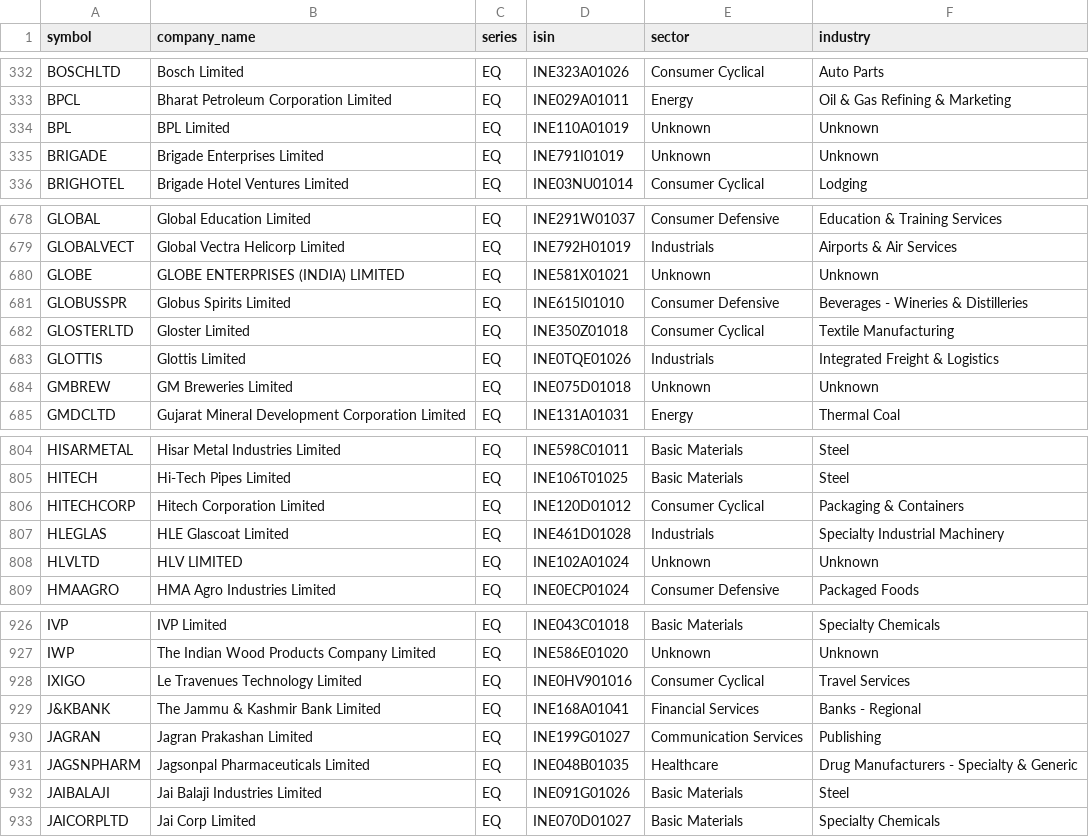
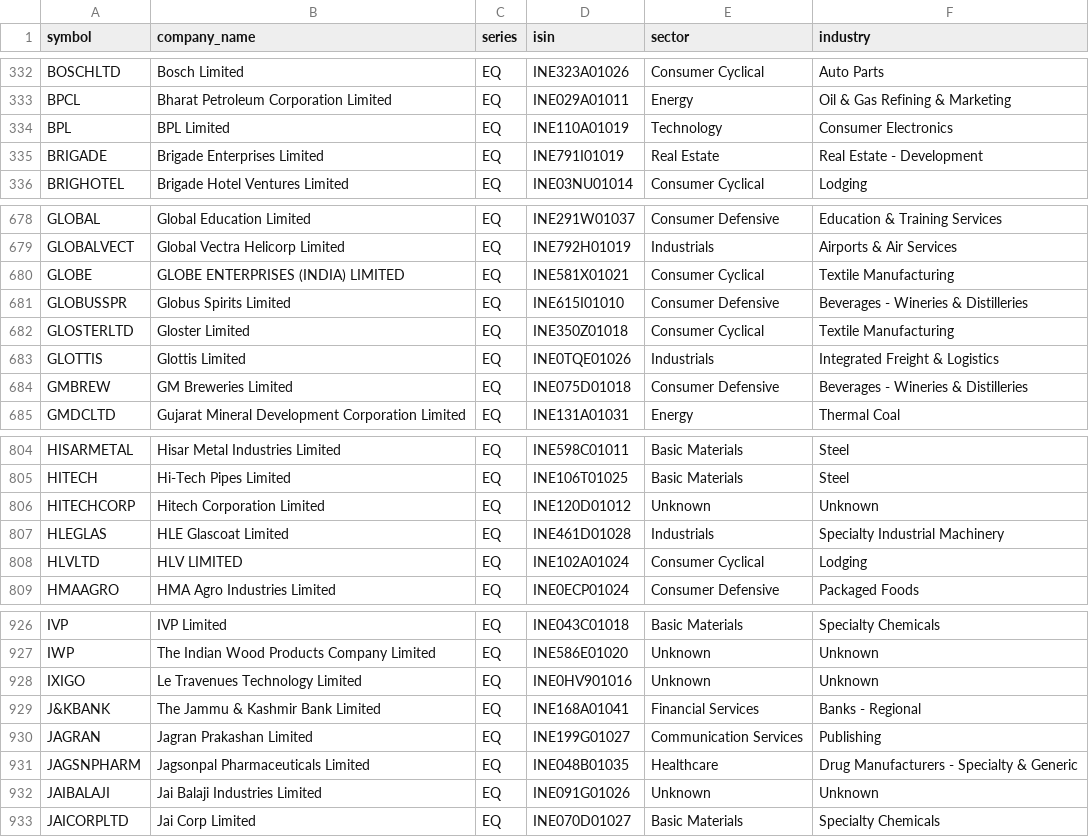
Before and after one commit to rjganatra/StockGPT, a CSV file: data/universe/universe.csv, drawn as a sheet; only a part is shown, gaps mark what is left out; the diff covers the shown part only.

```diff
--- a/data/universe/universe.csv
+++ b/data/universe/universe.csv
@@ -333,4 +333,4 @@ BOSCHLTD,Bosch Limited,EQ,INE323A01026,Consumer Cyclical,Auto Parts
 BPCL,Bharat Petroleum Corporation Limited,EQ,INE029A01011,Energy,Oil & Gas Refining & Marketing
-BPL,BPL Limited,EQ,INE110A01019,Unknown,Unknown
-BRIGADE,Brigade Enterprises Limited,EQ,INE791I01019,Unknown,Unknown
+BPL,BPL Limited,EQ,INE110A01019,Technology,Consumer Electronics
+BRIGADE,Brigade Enterprises Limited,EQ,INE791I01019,Real Estate,Real Estate - Development
 BRIGHOTEL,Brigade Hotel Ventures Limited,EQ,INE03NU01014,Consumer Cyclical,Lodging
@@ -679,3 +679,3 @@ GLOBAL,Global Education Limited,EQ,INE291W01037,Consumer Defensive,Education & T
 GLOBALVECT,Global Vectra Helicorp Limited,EQ,INE792H01019,Industrials,Airports & Air Services
-GLOBE,GLOBE ENTERPRISES (INDIA) LIMITED,EQ,INE581X01021,Unknown,Unknown
+GLOBE,GLOBE ENTERPRISES (INDIA) LIMITED,EQ,INE581X01021,Consumer Cyclical,Textile Manufacturing
 GLOBUSSPR,Globus Spirits Limited,EQ,INE615I01010,Consumer Defensive,Beverages - Wineries & Distilleries
@@ -683,3 +683,3 @@ GLOSTERLTD,Gloster Limited,EQ,INE350Z01018,Consumer Cyclical,Textile Manufacturi
 GLOTTIS,Glottis Limited,EQ,INE0TQE01026,Industrials,Integrated Freight & Logistics
-GMBREW,GM Breweries Limited,EQ,INE075D01018,Unknown,Unknown
+GMBREW,GM Breweries Limited,EQ,INE075D01018,Consumer Defensive,Beverages - Wineries & Distilleries
 GMDCLTD,Gujarat Mineral Development Corporation Limited,EQ,INE131A01031,Energy,Thermal Coal
@@ -805,5 +805,5 @@ HISARMETAL,Hisar Metal Industries Limited,EQ,INE598C01011,Basic Materials,Steel
 HITECH,Hi-Tech Pipes Limited,EQ,INE106T01025,Basic Materials,Steel
-HITECHCORP,Hitech Corporation Limited,EQ,INE120D01012,Consumer Cyclical,Packaging & Containers
+HITECHCORP,Hitech Corporation Limited,EQ,INE120D01012,Unknown,Unknown
 HLEGLAS,HLE Glascoat Limited,EQ,INE461D01028,Industrials,Specialty Industrial Machinery
-HLVLTD,HLV LIMITED,EQ,INE102A01024,Unknown,Unknown
+HLVLTD,HLV LIMITED,EQ,INE102A01024,Consumer Cyclical,Lodging
 HMAAGRO,HMA Agro Industries Limited,EQ,INE0ECP01024,Consumer Defensive,Packaged Foods
@@ -927,3 +927,3 @@ IVP,IVP Limited,EQ,INE043C01018,Basic Materials,Specialty Chemicals
 IWP,The Indian Wood Products Company Limited,EQ,INE586E01020,Unknown,Unknown
-IXIGO,Le Travenues Technology Limited,EQ,INE0HV901016,Consumer Cyclical,Travel Services
+IXIGO,Le Travenues Technology Limited,EQ,INE0HV901016,Unknown,Unknown
 J&KBANK,The Jammu & Kashmir Bank Limited,EQ,INE168A01041,Financial Services,Banks - Regional
@@ -931,3 +931,3 @@ JAGRAN,Jagran Prakashan Limited,EQ,INE199G01027,Communication Services,Publishin
 JAGSNPHARM,Jagsonpal Pharmaceuticals Limited,EQ,INE048B01035,Healthcare,Drug Manufacturers - Specialty & Generic
-JAIBALAJI,Jai Balaji Industries Limited,EQ,INE091G01026,Basic Materials,Steel
+JAIBALAJI,Jai Balaji Industries Limited,EQ,INE091G01026,Unknown,Unknown
 JAICORPLTD,Jai Corp Limited,EQ,INE070D01027,Basic Materials,Specialty Chemicals
```
Also changed, not shown: 160 edited cells elsewhere in this file, data/fundamentals/failed_fundamentals.csv, data/universe/sector_industry_map.csv, 4 other files.
